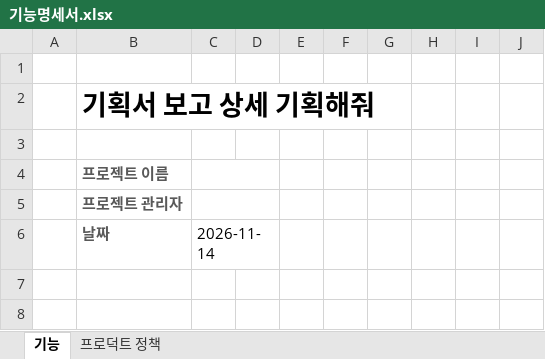
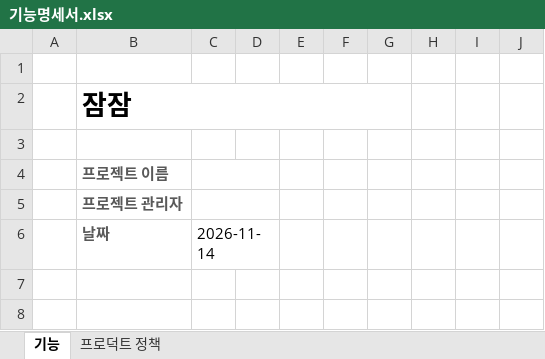
Before and after one commit to weeeeestern/kirothon-team-019, an Excel workbook: docs/기능명세서.xlsx, sheet 기능, drawn as a sheet; only a part is shown; values as stored, in another font and other column widths than the file's, no borders; the diff names each change by its address in the sheet, - before the commit and + after, or states it on an @@ line.

Commit message:
docs: PRD와 기능명세서 프로젝트 이름을 잠잠으로 수정

```diff
--- a/docs/기능명세서.xlsx (sheet 기능)
+++ b/docs/기능명세서.xlsx (sheet 기능)
-B2: 기획서 보고 상세 기획해줘
+B2: 잠잠
```
Also changed, not shown: 1 other file.
